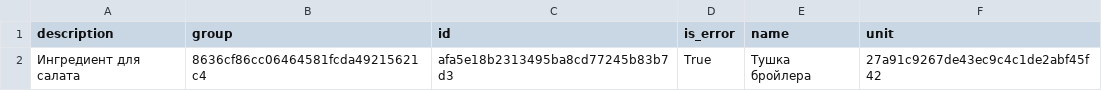
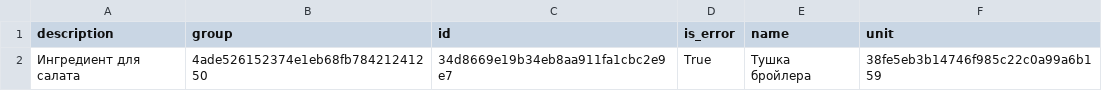
Before and after one commit to sdvuuv/Templates, a CSV file: csv_report.csv, drawn as a sheet.

```diff
--- a/csv_report.csv
+++ b/csv_report.csv
@@ -1,2 +1,2 @@
 description;group;id;is_error;name;unit
-Ингредиент для салата;8636cf86cc06464581fcda49215621c4;afa5e18b2313495ba8cd77245b83b7d3;True;Тушка бройлера;27a91c9267de43ec9c4c1de2abf45f42
+Ингредиент для салата;4ade526152374e1eb68fb78421241250;34d8669e19b34eb8aa911fa1cbc2e9e7;True;Тушка бройлера;38fe5eb3b14746f985c22c0a99a6b159
```
Also changed, not shown: 7 other files.
